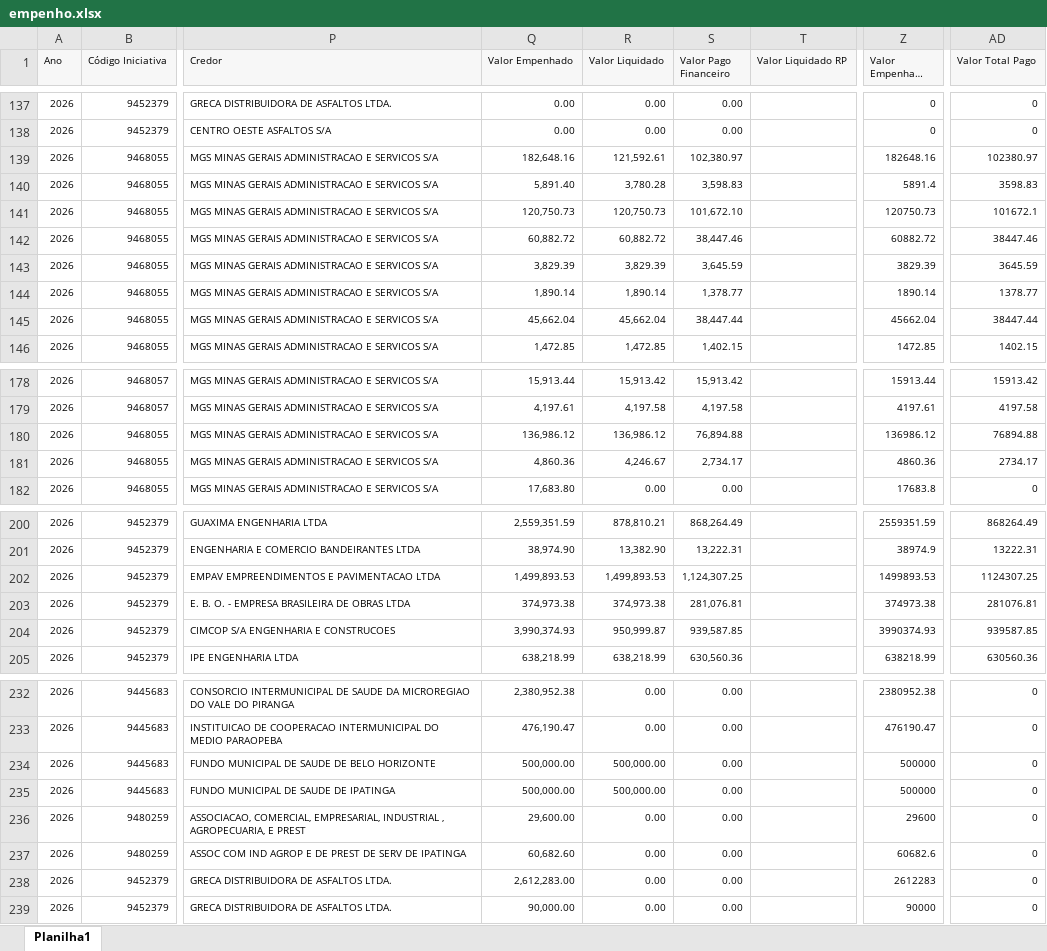
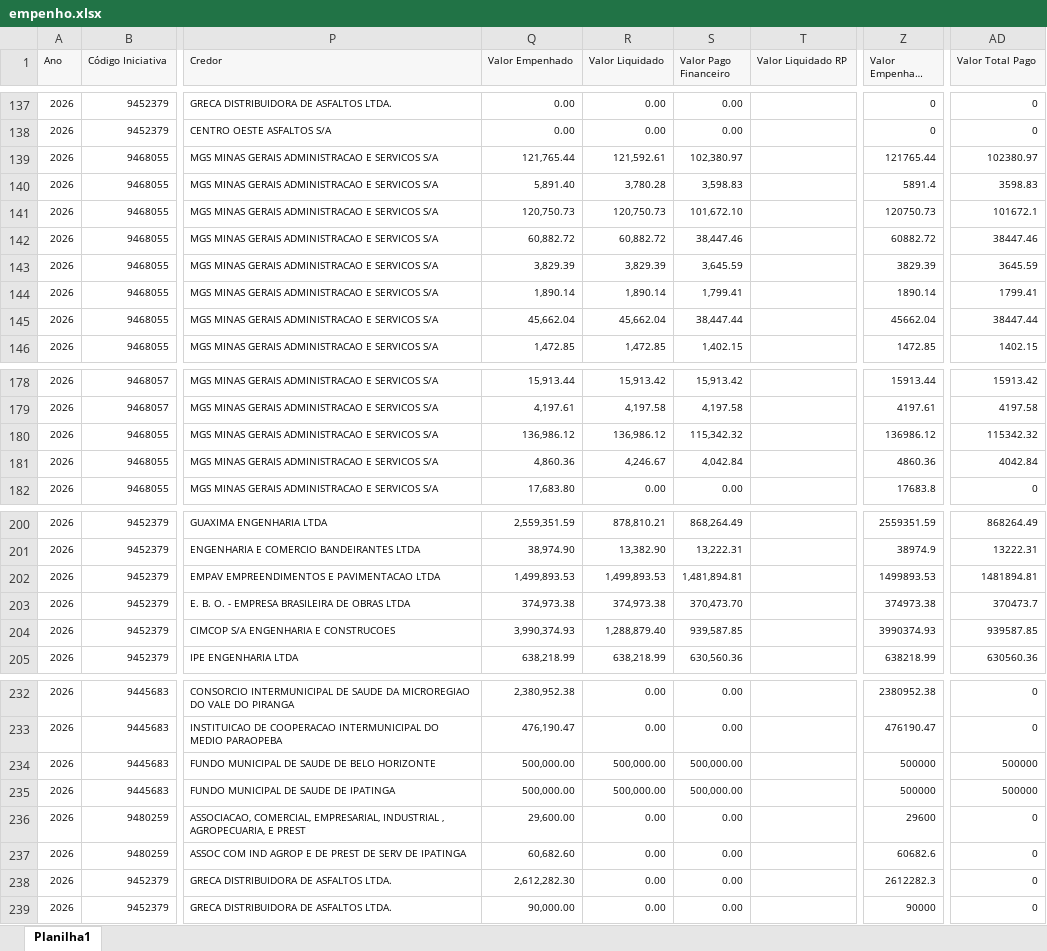
Before and after one commit to transparencia-mg/portal_mariana, an Excel workbook: upload/empenho.xlsx, sheet Planilha1, drawn as a sheet; only a part is shown, gaps mark what is left out; long unchanged cells end in …; values as stored, in another font and other column widths than the file's, no borders; the diff covers the shown part only; the diff names each change by its address in the sheet, - before the commit and + after, or states it on an @@ line.

```diff
--- a/upload/empenho.xlsx (sheet Planilha1)
+++ b/upload/empenho.xlsx (sheet Planilha1)
-Q139 (Valor Empenhado): 182,648.16
+Q139 (Valor Empenhado): 121,765.44
-Z139 (Valor Empenhado Efetivo): 182648.16
+Z139 (Valor Empenhado Efetivo): 121765.44
-S144 (Valor Pago Financeiro): 1,378.77
+S144 (Valor Pago Financeiro): 1,799.41
-AD144 (Valor Total Pago): 1378.77
+AD144 (Valor Total Pago): 1799.41
-S180 (Valor Pago Financeiro): 76,894.88
+S180 (Valor Pago Financeiro): 115,342.32
-AD180 (Valor Total Pago): 76894.88
+AD180 (Valor Total Pago): 115342.32
-S181 (Valor Pago Financeiro): 2,734.17
+S181 (Valor Pago Financeiro): 4,042.84
-AD181 (Valor Total Pago): 2734.17
+AD181 (Valor Total Pago): 4042.84
-S202 (Valor Pago Financeiro): 1,124,307.25
+S202 (Valor Pago Financeiro): 1,481,894.81
-AD202 (Valor Total Pago): 1124307.25
+AD202 (Valor Total Pago): 1481894.81
-S203 (Valor Pago Financeiro): 281,076.81
+S203 (Valor Pago Financeiro): 370,473.70
-AD203 (Valor Total Pago): 281076.81
+AD203 (Valor Total Pago): 370473.7
-R204 (Valor Liquidado): 950,999.87
+R204 (Valor Liquidado): 1,288,879.40
-S234:S235 (Valor Pago Financeiro): 0.00
+S234:S235 (Valor Pago Financeiro): 500,000.00
-AD234:AD235 (Valor Total Pago): 0
+AD234:AD235 (Valor Total Pago): 500000
-Q238 (Valor Empenhado): 2,612,283.00
+Q238 (Valor Empenhado): 2,612,282.30
-Z238 (Valor Empenhado Efetivo): 2612283
+Z238 (Valor Empenhado Efetivo): 2612282.3
```
Also changed, not shown: 79 added rows and 44 edited cells elsewhere in this sheet, upload/contabancaria.xlsx, upload/orgao.xlsx, 1 other file.
